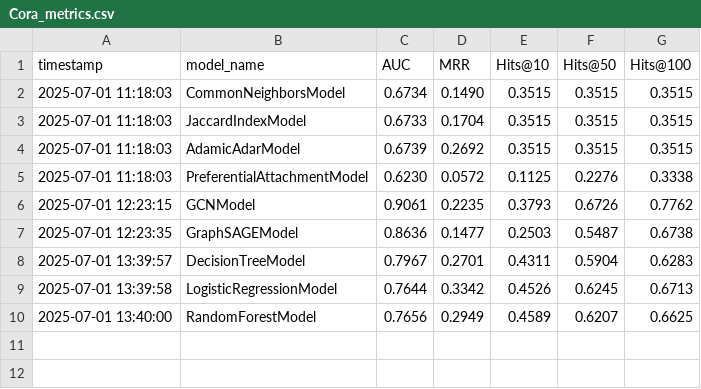
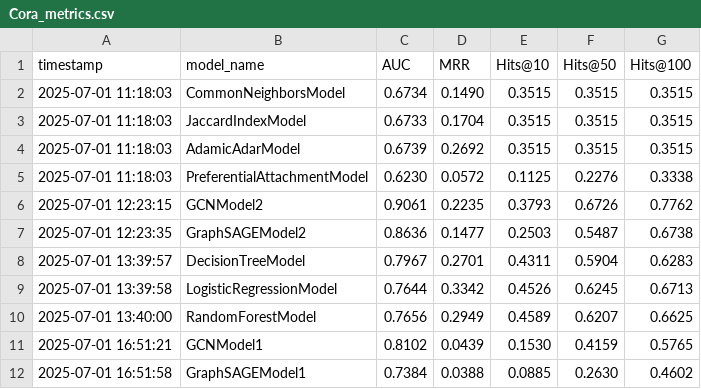
Before and after one commit to Adriano-7/network-science, a CSV file: project/link_prediction/results/datasets/Cora_metrics.csv, drawn as a sheet.

```diff
--- a/project/link_prediction/results/datasets/Cora_metrics.csv
+++ b/project/link_prediction/results/datasets/Cora_metrics.csv
@@ -5,4 +5,4 @@ timestamp,model_name,AUC,MRR,Hits@10,Hits@50,Hits@100
 2025-07-01 11:18:03,PreferentialAttachmentModel,0.6230,0.0572,0.1125,0.2276,0.3338
-2025-07-01 12:23:15,GCNModel,0.9061,0.2235,0.3793,0.6726,0.7762
-2025-07-01 12:23:35,GraphSAGEModel,0.8636,0.1477,0.2503,0.5487,0.6738
+2025-07-01 12:23:15,GCNModel2,0.9061,0.2235,0.3793,0.6726,0.7762
+2025-07-01 12:23:35,GraphSAGEModel2,0.8636,0.1477,0.2503,0.5487,0.6738
 2025-07-01 13:39:57,DecisionTreeModel,0.7967,0.2701,0.4311,0.5904,0.6283
@@ -10 +10,3 @@ timestamp,model_name,AUC,MRR,Hits@10,Hits@50,Hits@100
 2025-07-01 13:40:00,RandomForestModel,0.7656,0.2949,0.4589,0.6207,0.6625
+2025-07-01 16:51:21,GCNModel1,0.8102,0.0439,0.1530,0.4159,0.5765
+2025-07-01 16:51:58,GraphSAGEModel1,0.7384,0.0388,0.0885,0.2630,0.4602
```
Also changed, not shown: project/link_prediction/results/datasets/Citeseer_metrics.csv, project/link_prediction/results/datasets/Twitch-DE_metrics.csv, 11 other files.
